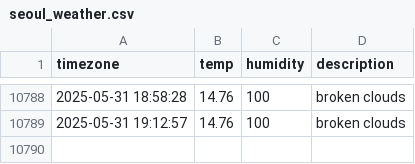
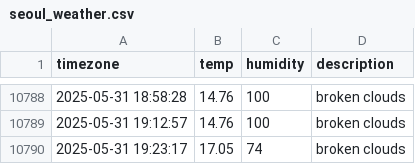
Before and after one commit to Heeju99/seoul_weather, a CSV file: seoul_weather.csv, drawn as a sheet; only a part is shown, gaps mark what is left out.

```diff
--- a/seoul_weather.csv
+++ b/seoul_weather.csv
@@ -10789 +10789,2 @@ timezone,temp,humidity,description
 2025-05-31 19:12:57,14.76,100,broken clouds
+2025-05-31 19:23:17,17.05,74,broken clouds
```
